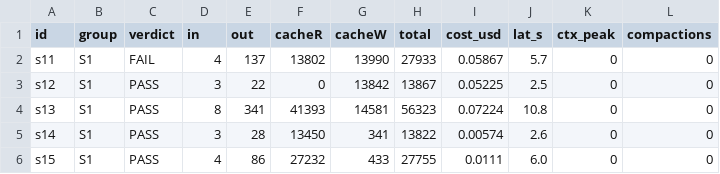
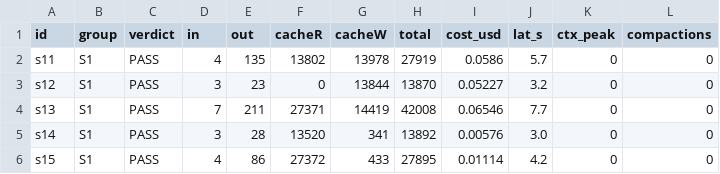
Before and after one commit to nikitsenka/agents_harness_eval, a CSV file: results/hermes-equipped/metrics.csv, drawn as a sheet; only a part is shown; the diff covers the shown part only.

```diff
--- a/results/hermes-equipped/metrics.csv
+++ b/results/hermes-equipped/metrics.csv
@@ -1,6 +1,6 @@
 id,group,verdict,in,out,cacheR,cacheW,total,cost_usd,lat_s,ctx_peak,compactions
-s11,S1,FAIL,4,137,13802,13990,27933,0.05867,5.7,0,0
-s12,S1,PASS,3,22,0,13842,13867,0.05225,2.5,0,0
-s13,S1,PASS,8,341,41393,14581,56323,0.07224,10.8,0,0
-s14,S1,PASS,3,28,13450,341,13822,0.00574,2.6,0,0
-s15,S1,PASS,4,86,27232,433,27755,0.0111,6.0,0,0
+s11,S1,PASS,4,135,13802,13978,27919,0.0586,5.7,0,0
+s12,S1,PASS,3,23,0,13844,13870,0.05227,3.2,0,0
+s13,S1,PASS,7,211,27371,14419,42008,0.06546,7.7,0,0
+s14,S1,PASS,3,28,13520,341,13892,0.00576,3.0,0,0
+s15,S1,PASS,4,86,27372,433,27895,0.01114,4.2,0,0
```
Also changed, not shown: 99 edited cells elsewhere in this file, results/cc-equipped/metrics.csv, 3 other files.
